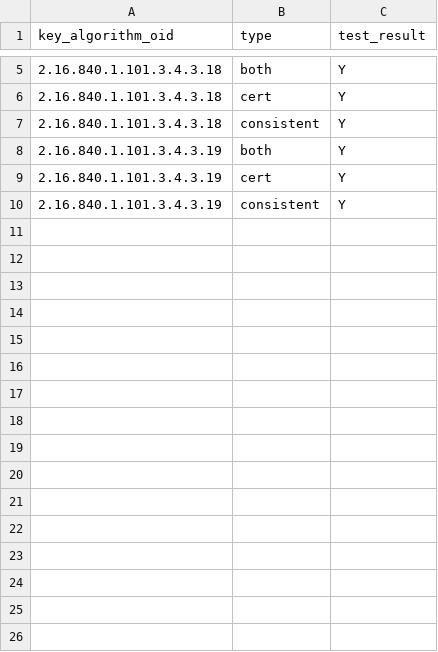
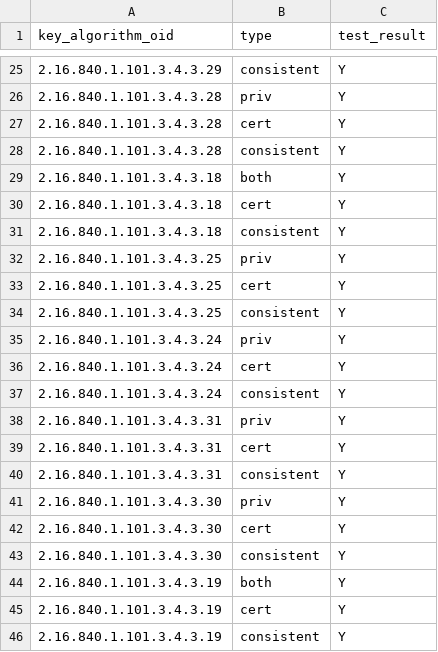
Before and after one commit to IETF-Hackathon/pqc-certificates, a CSV file: providers/safelogic/compatMatrices/artifacts_certs_r5/crypto4a_safelogic.csv, drawn as a sheet; only a part is shown, gaps mark what is left out; the diff covers the shown part only.

Commit message:
Feature/safelogic mlkem slhdsa (#231)
* New artifacts

* updated interop tests

---------

Co-authored-by: Alex Zaslavsky <alex@safelogic.com>

```diff
--- a/providers/safelogic/compatMatrices/artifacts_certs_r5/crypto4a_safelogic.csv
+++ b/providers/safelogic/compatMatrices/artifacts_certs_r5/crypto4a_safelogic.csv
@@ -5 +25,5 @@ key_algorithm_oid,type,test_result
+2.16.840.1.101.3.4.3.29,consistent,Y
+2.16.840.1.101.3.4.3.28,priv,Y
+2.16.840.1.101.3.4.3.28,cert,Y
+2.16.840.1.101.3.4.3.28,consistent,Y
 2.16.840.1.101.3.4.3.18,both,Y
@@ -7,2 +31,14 @@ key_algorithm_oid,type,test_result
 2.16.840.1.101.3.4.3.18,consistent,Y
+2.16.840.1.101.3.4.3.25,priv,Y
+2.16.840.1.101.3.4.3.25,cert,Y
+2.16.840.1.101.3.4.3.25,consistent,Y
+2.16.840.1.101.3.4.3.24,priv,Y
+2.16.840.1.101.3.4.3.24,cert,Y
+2.16.840.1.101.3.4.3.24,consistent,Y
+2.16.840.1.101.3.4.3.31,priv,Y
+2.16.840.1.101.3.4.3.31,cert,Y
+2.16.840.1.101.3.4.3.31,consistent,Y
+2.16.840.1.101.3.4.3.30,priv,Y
+2.16.840.1.101.3.4.3.30,cert,Y
+2.16.840.1.101.3.4.3.30,consistent,Y
 2.16.840.1.101.3.4.3.19,both,Y
```
Also changed, not shown: 20 added rows elsewhere in this file, 3 other files.
